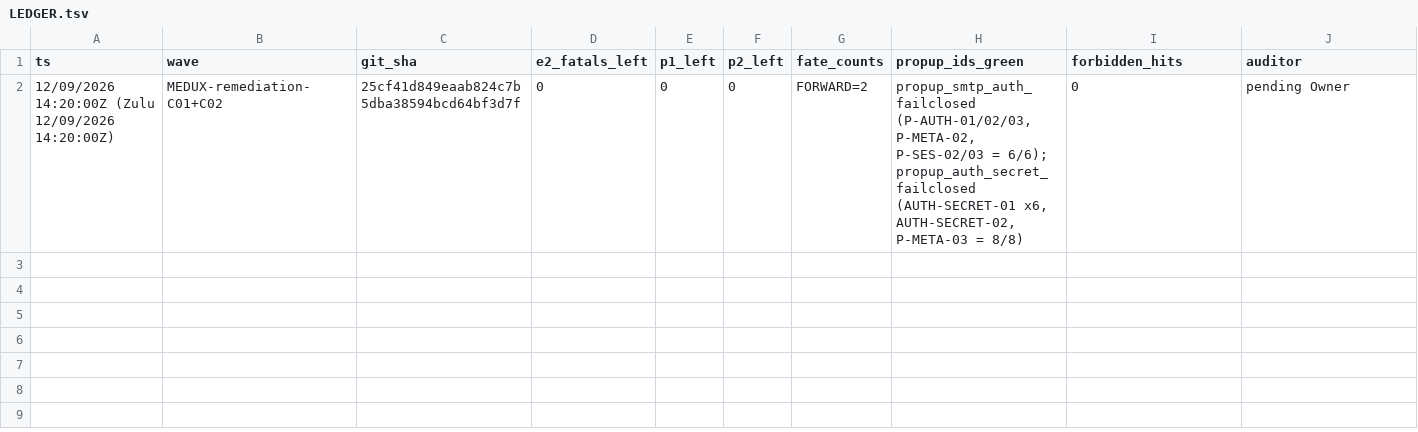
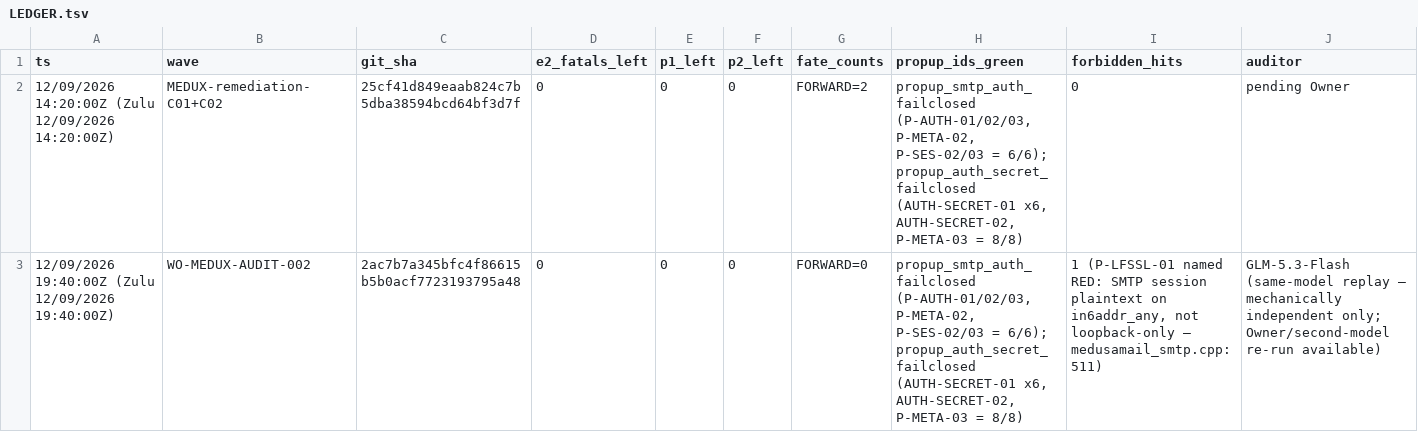
Before and after one commit to LamiaFabrica/MedusaServ, a TSV file: docs/02_ratification/LEDGER.tsv, drawn as a sheet; only a part is shown; rows hold the shown columns only; the diff covers the shown part only; the diff names each change by its address in the sheet, - before the commit and + after, or states it on an @@ line.

```diff
--- a/docs/02_ratification/LEDGER.tsv
+++ b/docs/02_ratification/LEDGER.tsv
+row 3: 12/09/2026 19:40:00Z (Zulu 12/09/2026 19:40:00Z) | WO-MEDUX-AUDIT-002 | 2ac7b7a345bfc4f86615b5b0acf7723193795a48 | 0 | 0 | 0 | FORWARD=0 | propup_smtp_auth_failclosed (P-AUTH-01/02/03, P-META-02, P-SES-02/03 = 6/6); propup_auth_secret_failclosed (AUTH-SECRET-01 x6, AUTH-SECRET-02, P-META-03 = 8/8) | 1 (P-LFSSL-01 named RED: SMTP session plaintext on in6addr_any, not loopback-only — medusamail_smtp.cpp:511) | GLM-5.3-Flash (same-model replay — mechanically independent only; Owner/second-model re-run available)
```
Also changed, not shown: 1 added row elsewhere in this file, 6 other files.
